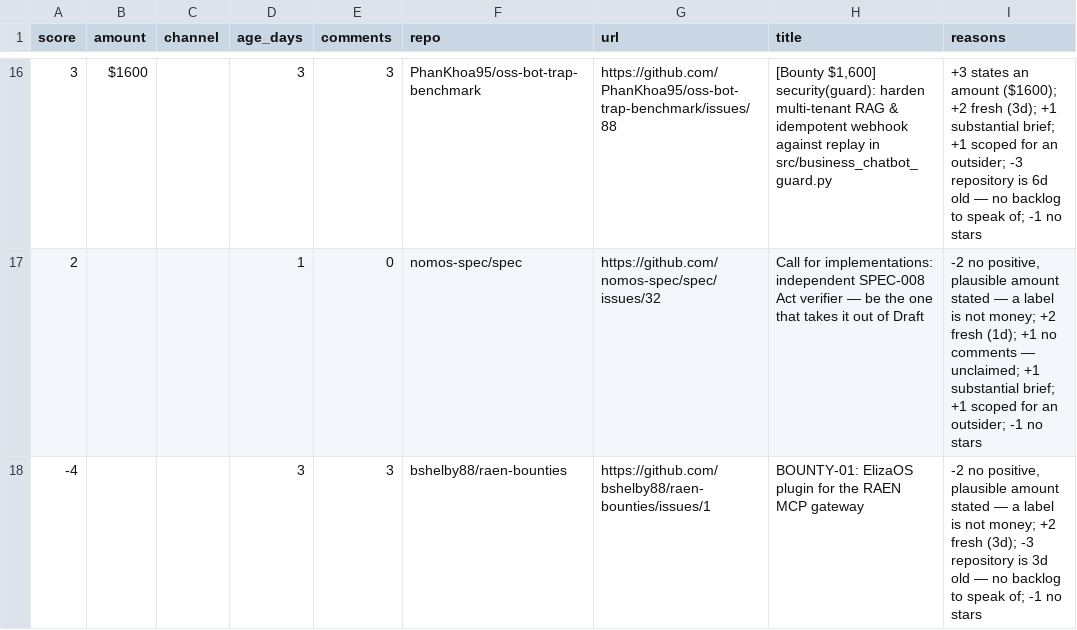
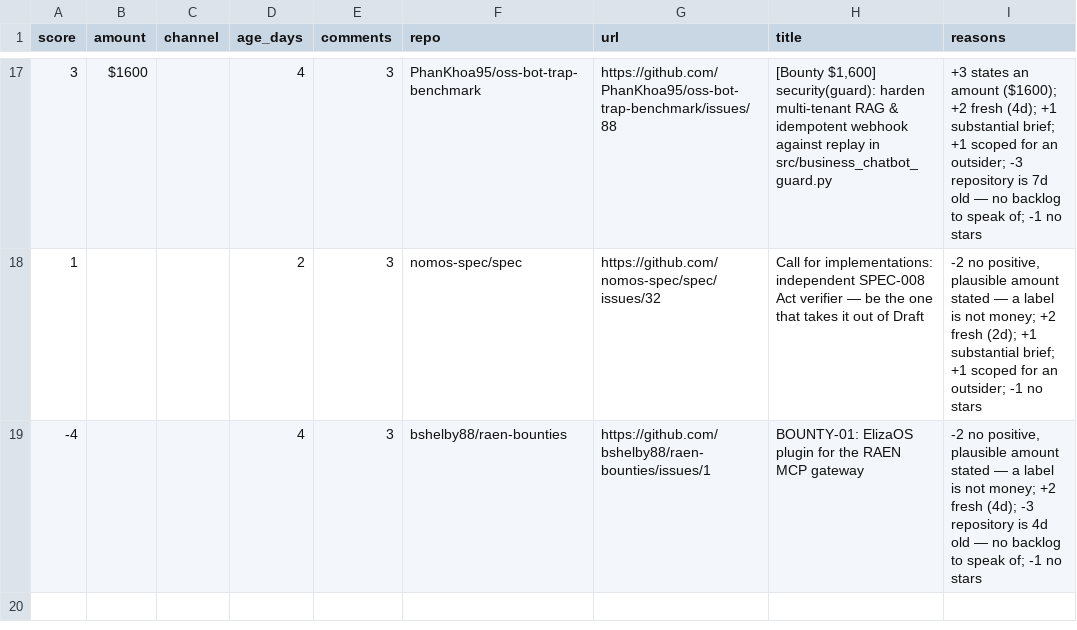
Before and after one commit to Kairose-master/handsel, a CSV file: data/demand-census/leads.csv, drawn as a sheet; only a part is shown, gaps mark what is left out; the diff covers the shown part only.

```diff
--- a/data/demand-census/leads.csv
+++ b/data/demand-census/leads.csv
@@ -16,3 +17,3 @@ score,amount,channel,age_days,comments,repo,url,title,reasons
-3,$1600,,3,3,PhanKhoa95/oss-bot-trap-benchmark,https://github.com/PhanKhoa95/oss-bot-trap-benchmark/issues/88,"[Bounty $1,600] security(guard): harden multi-tenant RAG & idempotent webhook against replay in src/business_chatbot_guard.py",+3 states an amount ($1600); +2 fresh (3d); +1 substantial brief; +1 scoped for an outsider; -3 repository is 6d old — no backlog to speak of; -1 no stars
-2,,,1,0,nomos-spec/spec,https://github.com/nomos-spec/spec/issues/32,Call for implementations: independent SPEC-008 Act verifier — be the one that takes it out of Draft,"-2 no positive, plausible amount stated — a label is not money; +2 fresh (1d); +1 no comments — unclaimed; +1 substantial brief; +1 scoped for an outsider; -1 no stars"
--4,,,3,3,bshelby88/raen-bounties,https://github.com/bshelby88/raen-bounties/issues/1,BOUNTY-01: ElizaOS plugin for the RAEN MCP gateway,"-2 no positive, plausible amount stated — a label is not money; +2 fresh (3d); -3 repository is 3d old — no backlog to speak of; -1 no stars"
+3,$1600,,4,3,PhanKhoa95/oss-bot-trap-benchmark,https://github.com/PhanKhoa95/oss-bot-trap-benchmark/issues/88,"[Bounty $1,600] security(guard): harden multi-tenant RAG & idempotent webhook against replay in src/business_chatbot_guard.py",+3 states an amount ($1600); +2 fresh (4d); +1 substantial brief; +1 scoped for an outsider; -3 repository is 7d old — no backlog to speak of; -1 no stars
+1,,,2,3,nomos-spec/spec,https://github.com/nomos-spec/spec/issues/32,Call for implementations: independent SPEC-008 Act verifier — be the one that takes it out of Draft,"-2 no positive, plausible amount stated — a label is not money; +2 fresh (2d); +1 substantial brief; +1 scoped for an outsider; -1 no stars"
+-4,,,4,3,bshelby88/raen-bounties,https://github.com/bshelby88/raen-bounties/issues/1,BOUNTY-01: ElizaOS plugin for the RAEN MCP gateway,"-2 no positive, plausible amount stated — a label is not money; +2 fresh (4d); -3 repository is 4d old — no backlog to speak of; -1 no stars"
```
Also changed, not shown: 2 added rows, 1 removed row and 34 edited cells elsewhere in this file.
